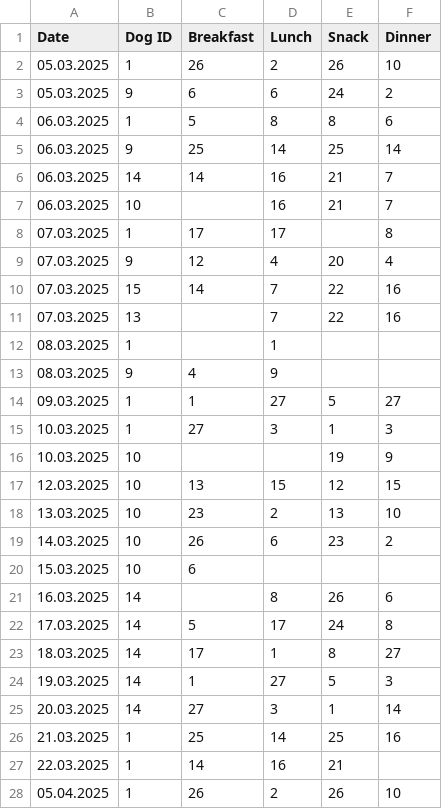
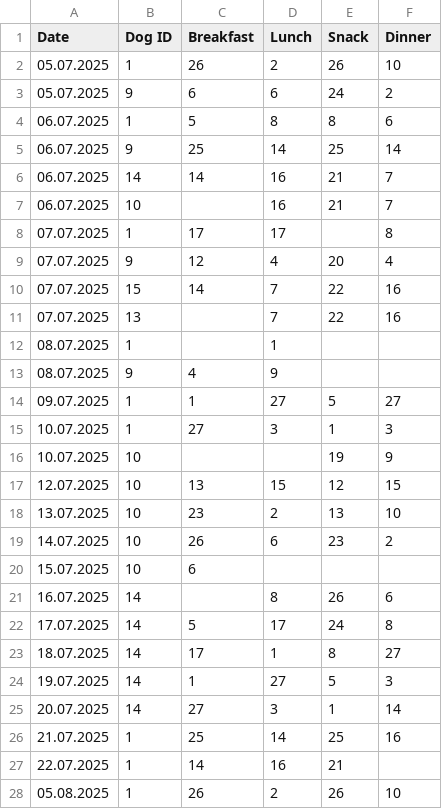
Before and after one commit to the-corg/pudelwohl, a CSV file: DemoDataFiles/Dogs and Menu Options.csv (was DataProviders/DemoDataFiles/Dogs and Menu Options.csv), drawn as a sheet; only a part is shown; the diff covers the shown part only.

```diff
--- a/DataProviders/DemoDataFiles/Dogs and Menu Options.csv
+++ b/DemoDataFiles/Dogs and Menu Options.csv
@@ -1,28 +1,28 @@
 Date|Dog ID|Breakfast|Lunch|Snack|Dinner
-05.03.2025|1|26|2|26|10
-05.03.2025|9|6|6|24|2
-06.03.2025|1|5|8|8|6
-06.03.2025|9|25|14|25|14
-06.03.2025|14|14|16|21|7
-06.03.2025|10||16|21|7
-07.03.2025|1|17|17||8
-07.03.2025|9|12|4|20|4
-07.03.2025|15|14|7|22|16
-07.03.2025|13||7|22|16
-08.03.2025|1||1||
-08.03.2025|9|4|9||
-09.03.2025|1|1|27|5|27
-10.03.2025|1|27|3|1|3
-10.03.2025|10|||19|9
-12.03.2025|10|13|15|12|15
-13.03.2025|10|23|2|13|10
-14.03.2025|10|26|6|23|2
-15.03.2025|10|6|||
-16.03.2025|14||8|26|6
-17.03.2025|14|5|17|24|8
-18.03.2025|14|17|1|8|27
-19.03.2025|14|1|27|5|3
-20.03.2025|14|27|3|1|14
-21.03.2025|1|25|14|25|16
-22.03.2025|1|14|16|21|
-05.04.2025|1|26|2|26|10
+05.07.2025|1|26|2|26|10
+05.07.2025|9|6|6|24|2
+06.07.2025|1|5|8|8|6
+06.07.2025|9|25|14|25|14
+06.07.2025|14|14|16|21|7
+06.07.2025|10||16|21|7
+07.07.2025|1|17|17||8
+07.07.2025|9|12|4|20|4
+07.07.2025|15|14|7|22|16
+07.07.2025|13||7|22|16
+08.07.2025|1||1||
+08.07.2025|9|4|9||
+09.07.2025|1|1|27|5|27
+10.07.2025|1|27|3|1|3
+10.07.2025|10|||19|9
+12.07.2025|10|13|15|12|15
+13.07.2025|10|23|2|13|10
+14.07.2025|10|26|6|23|2
+15.07.2025|10|6|||
+16.07.2025|14||8|26|6
+17.07.2025|14|5|17|24|8
+18.07.2025|14|17|1|8|27
+19.07.2025|14|1|27|5|3
+20.07.2025|14|27|3|1|14
+21.07.2025|1|25|14|25|16
+22.07.2025|1|14|16|21|
+05.08.2025|1|26|2|26|10
```
Also changed, not shown: 25 edited cells elsewhere in this file, DemoDataFiles/Daily Menus and Food IDs.csv, 22 other files.
